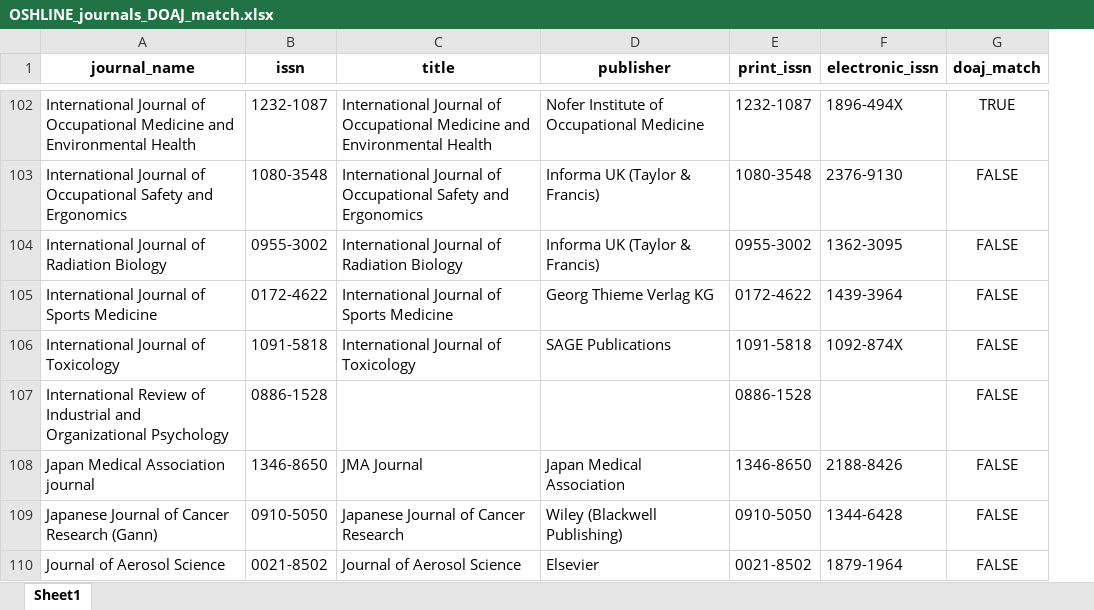
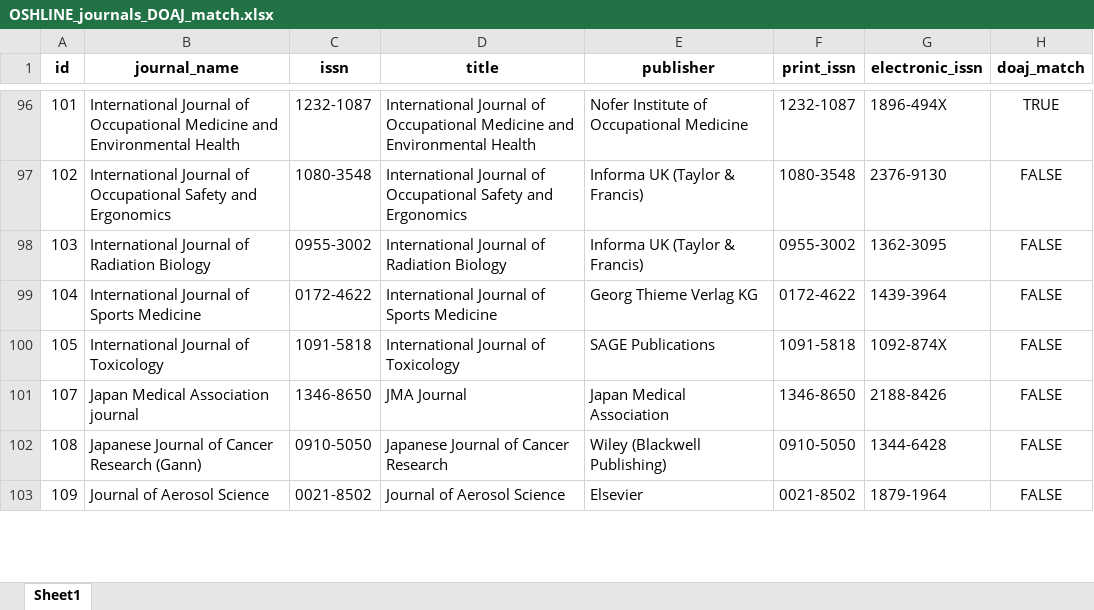
Before and after one commit to UtrechtUniversity/DOA-journal-occupational, an Excel workbook: data/temp/OSHLINE_journals_DOAJ_match.xlsx, sheet Sheet1, drawn as a sheet; only a part is shown, gaps mark what is left out; values as stored, in another font and other column widths than the file's, no borders; removed rows and columns are numbered as before the commit, all else as after; the diff covers the shown part only; the diff names each change by its address in the sheet, - before the commit and + after, or states it on an @@ line.

```diff
--- a/data/temp/OSHLINE_journals_DOAJ_match.xlsx (sheet Sheet1)
+++ b/data/temp/OSHLINE_journals_DOAJ_match.xlsx (sheet Sheet1)
+column A (id), rows 96-103: 101 | 102 | 103 | 104 | 105 | 107 | 108 | 109
-row 107: International Review of Industrial and Organizational Psychology | 0886-1528 |  |  | 0886-1528 |  | FALSE
```
Also changed, not shown: 12 removed rows elsewhere in this sheet, data/processed/OSHLINE_journals_DOAJ_match.xlsx, data/temp/OSHLINE_journals.xlsx, 18 other files.
